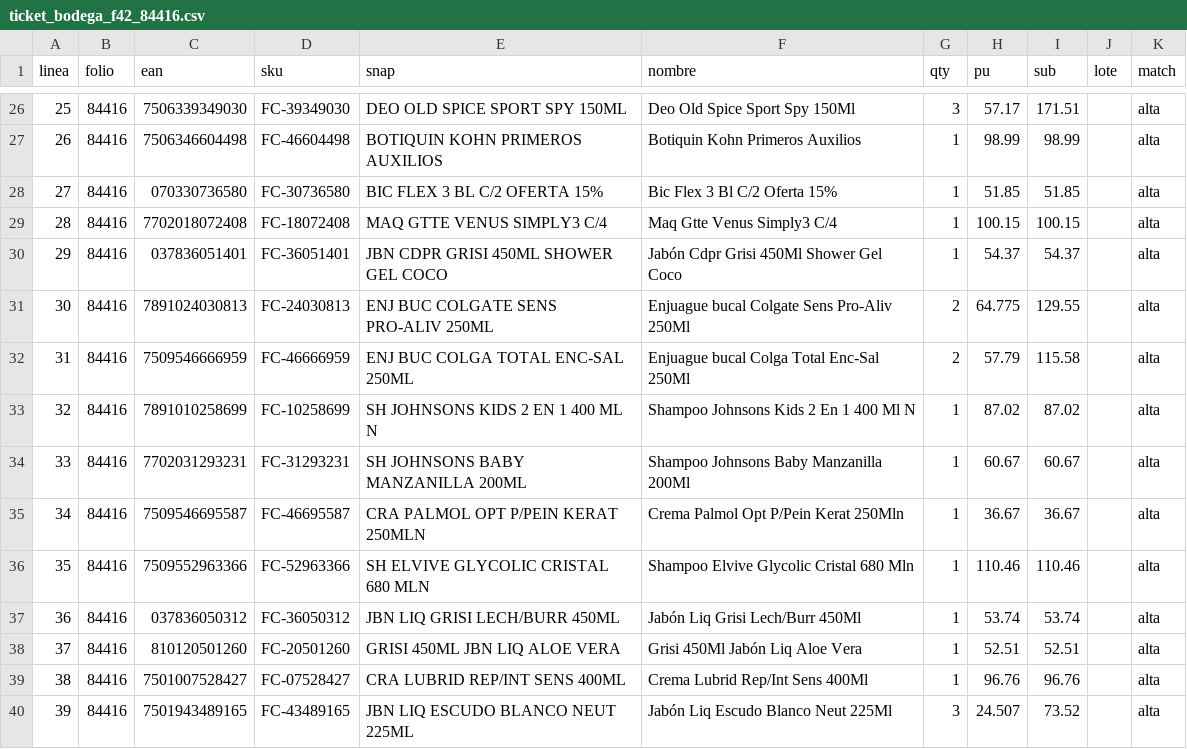
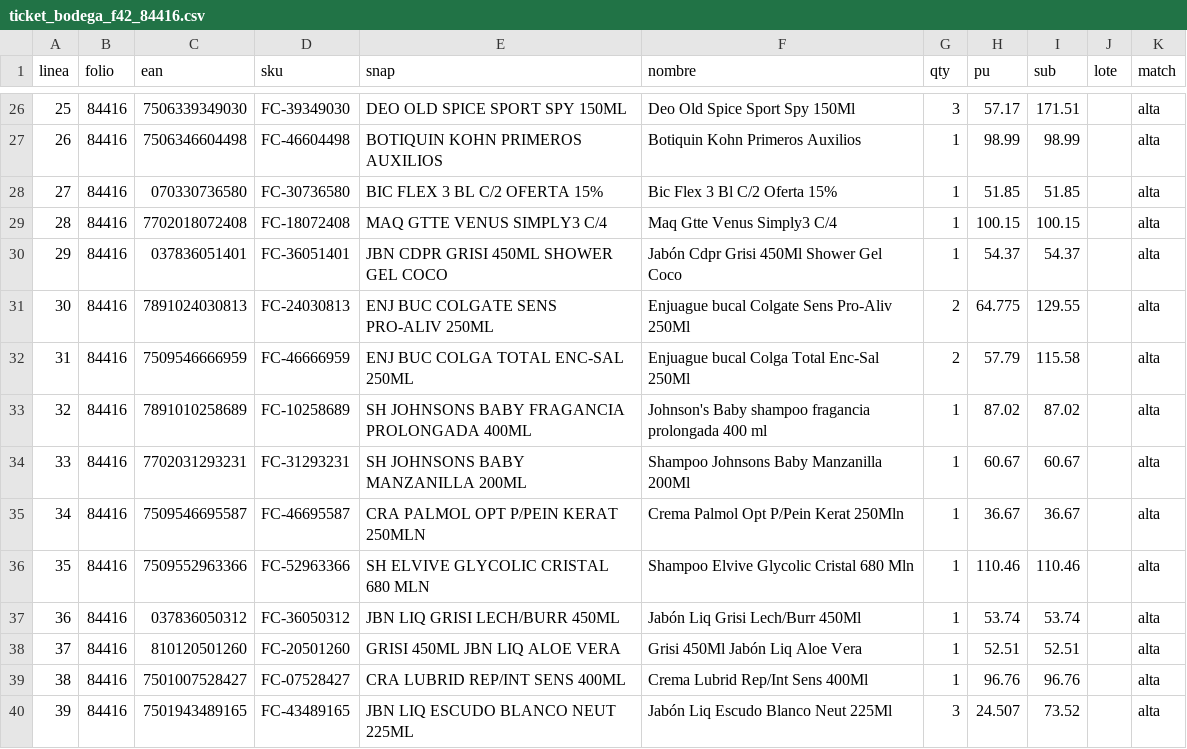
Before and after one commit to ibarraivane/farmacapital, a CSV file: sql/generated/ticket_bodega_f42_84416.csv, drawn as a sheet; only a part is shown, gaps mark what is left out.

```diff
--- a/sql/generated/ticket_bodega_f42_84416.csv
+++ b/sql/generated/ticket_bodega_f42_84416.csv
@@ -32,3 +32,3 @@ linea,folio,ean,sku,snap,nombre,qty,pu,sub,lote,match
 31,84416,7509546666959,FC-46666959,ENJ BUC COLGA TOTAL ENC-SAL 250ML,Enjuague bucal Colga Total Enc-Sal 250Ml,2,57.79,115.58,,alta
-32,84416,7891010258699,FC-10258699,SH JOHNSONS KIDS 2 EN 1 400 ML N,Shampoo Johnsons Kids 2 En 1 400 Ml N,1,87.02,87.02,,alta
+32,84416,7891010258689,FC-10258689,SH JOHNSONS BABY FRAGANCIA PROLONGADA 400ML,Johnson's Baby shampoo fragancia prolongada 400 ml,1,87.02,87.02,,alta
 33,84416,7702031293231,FC-31293231,SH JOHNSONS BABY MANZANILLA 200ML,Shampoo Johnsons Baby Manzanilla 200Ml,1,60.67,60.67,,alta
```
Also changed, not shown: 4 other files.
